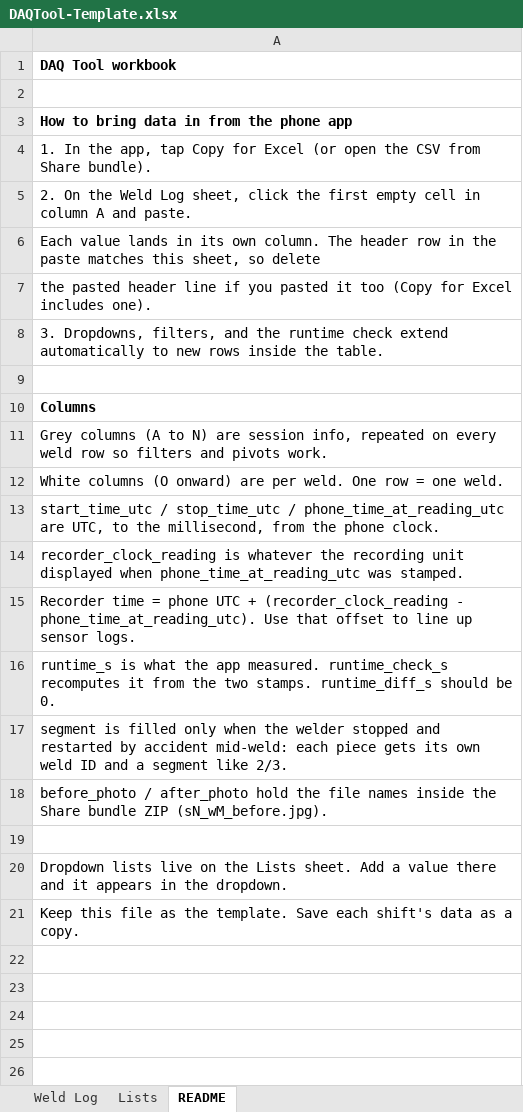
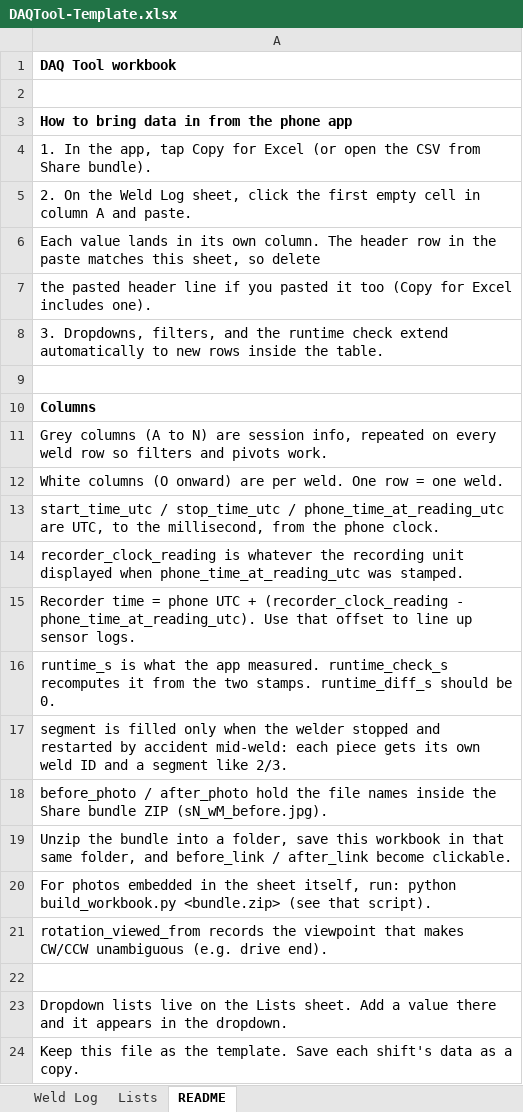
Before and after one commit to JonathanBrinkley82/DAQTool, an Excel workbook: DAQTool-Template.xlsx, sheet README, drawn as a sheet; values as stored, in another font and other column widths than the file's, no borders; the diff names each change by its address in the sheet, - before the commit and + after, or states it on an @@ line.

```diff
--- a/DAQTool-Template.xlsx (sheet README)
+++ b/DAQTool-Template.xlsx (sheet README)
+row 19: Unzip the bundle into a folder, save this workbook in that same folder, and before_link / after_link become clickable.
+row 20: For photos embedded in the sheet itself, run: python build_workbook.py <bundle.zip> (see that script).
+row 21: rotation_viewed_from records the viewpoint that makes CW/CCW unambiguous (e.g. drive end).
```
Also changed, not shown: sheet Weld Log, sheet Lists, 4 other files.
